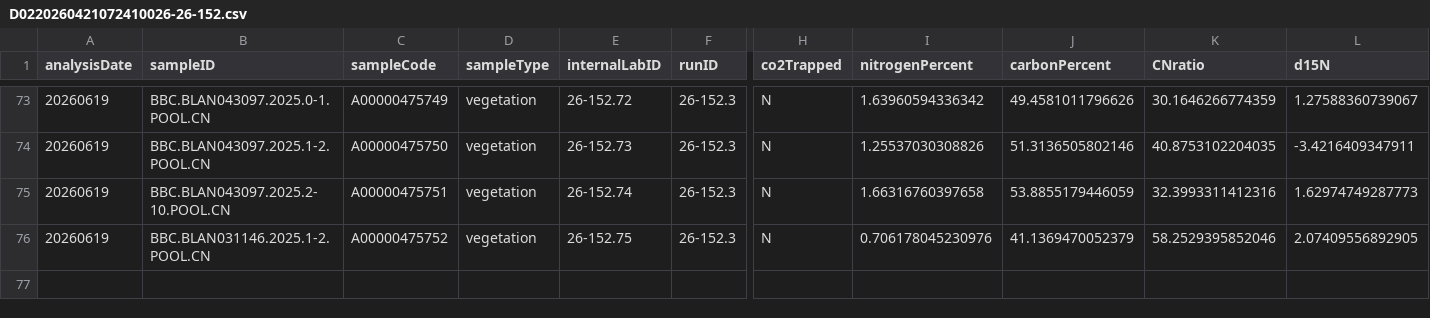
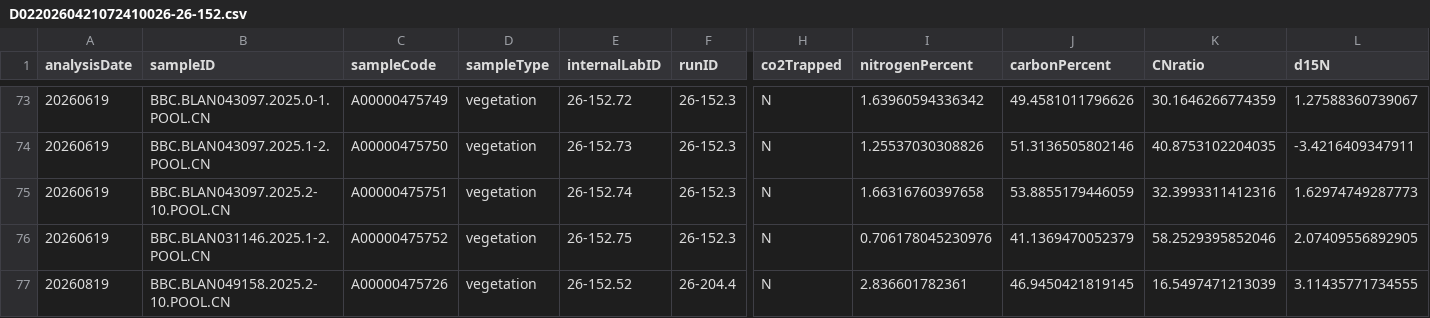
Before and after one commit to SPATIAL-Lab/SIRFER, a CSV file: out/D0220260421072410026-26-152.csv, drawn as a sheet; only a part is shown, gaps mark what is left out; rows hold the shown columns only; the diff names each change by its address in the sheet, - before the commit and + after, or states it on an @@ line.

```diff
--- a/out/D0220260421072410026-26-152.csv
+++ b/out/D0220260421072410026-26-152.csv
+row 77: 20260819 | BBC.BLAN049158.2025.2-10.POOL.CN | A00000475726 | vegetation | 26-152.52 | 26-204.4 | N | 2.836601782361 | 46.9450421819145 | 16.5497471213039 | 3.11435771734555
```
Also changed, not shown: out/D0520260331074751991-26-093.csv, 4 other files.
